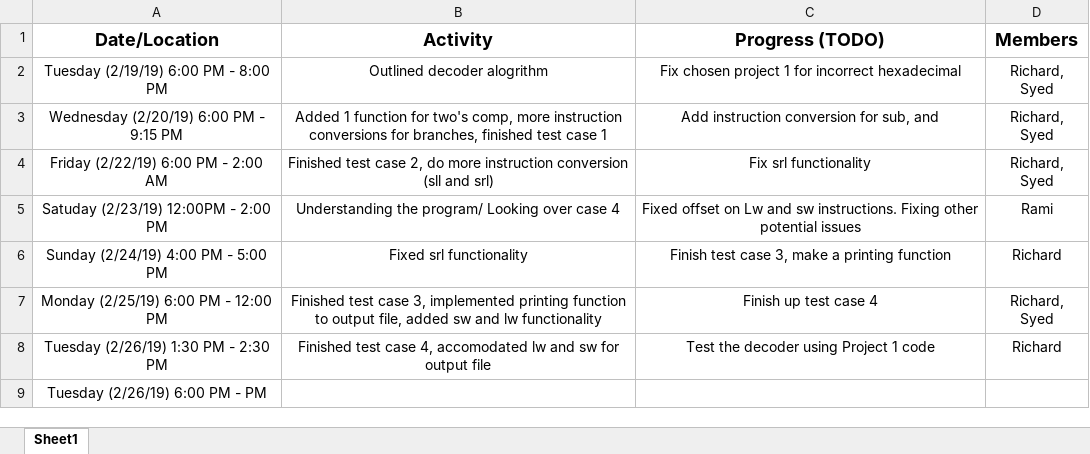
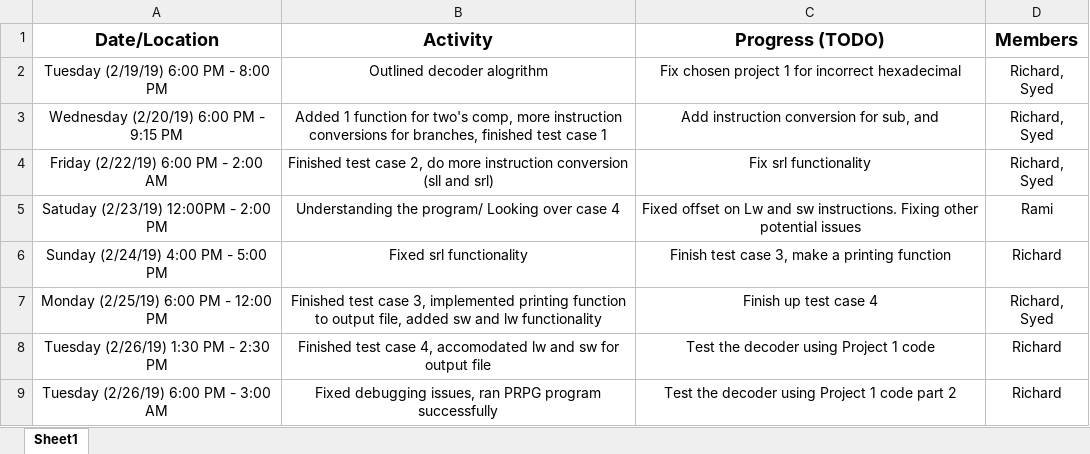
Before and after one commit to deNuru/Hex-Decoder, an Excel workbook: Richard/Activity Log.xlsx, sheet Sheet1, drawn as a sheet; values as stored, in another font and other column widths than the file's, no borders; removed rows and columns are numbered as before the commit, all else as after; the diff names each change by its address in the sheet, - before the commit and + after, or states it on an @@ line.

Commit message:
added xor, lui instructions, ran PRPG succuessfully

```diff
--- a/Richard/Activity Log.xlsx (sheet Sheet1)
+++ b/Richard/Activity Log.xlsx (sheet Sheet1)
-row 9: Tuesday (2/26/19) 6:00 PM - PM
+row 9: Tuesday (2/26/19) 6:00 PM - 3:00 AM | Fixed debugging issues, ran PRPG program successfully | Test the decoder using Project 1 code part 2 | Richard
```
Also changed, not shown: 5 other files.
